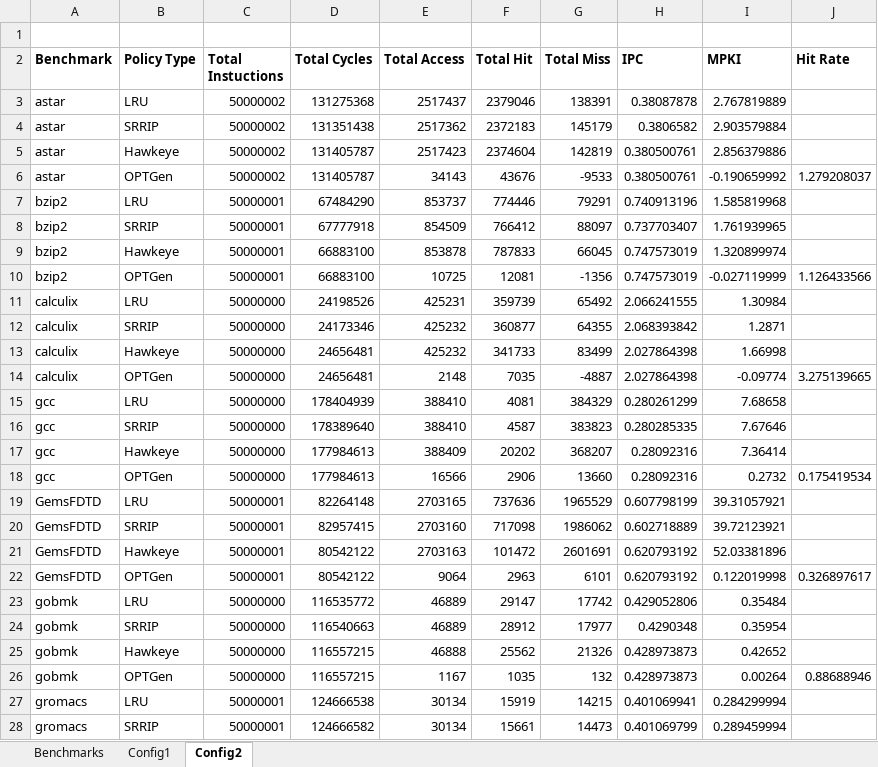
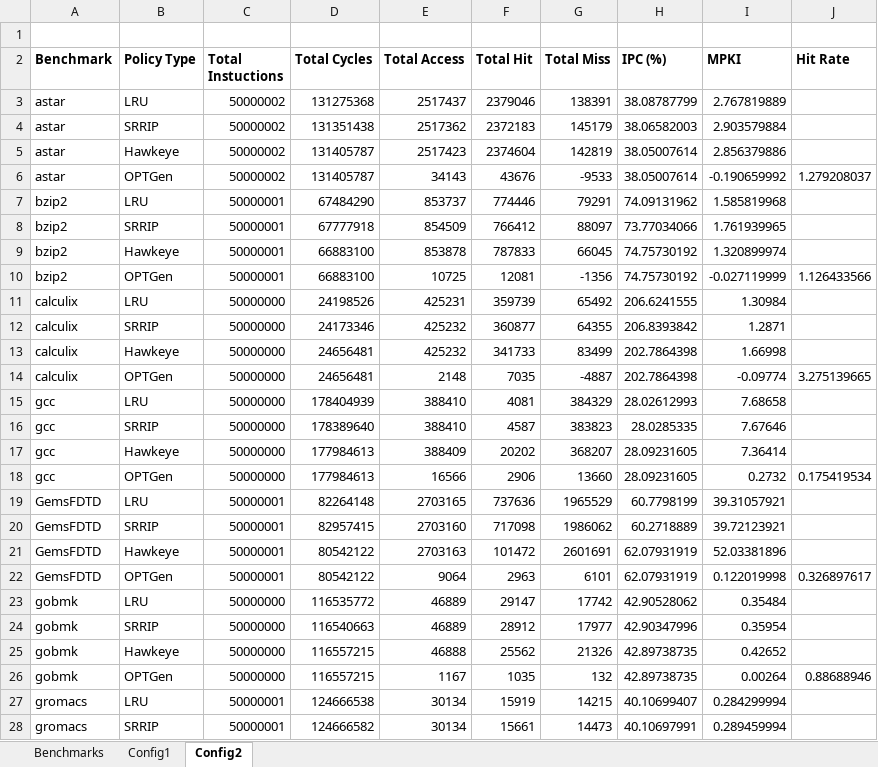
Before and after one commit to hyerania/Belady-Cache-Replacement, an Excel workbook: Reports/Simulation_Results.xlsx, sheet Config2, drawn as a sheet; only a part is shown; values as stored, in another font and other column widths than the file's, no borders; the diff covers the shown part only; the diff names each change by its address in the sheet, - before the commit and + after, or states it on an @@ line.

```diff
--- a/Reports/Simulation_Results.xlsx (sheet Config2)
+++ b/Reports/Simulation_Results.xlsx (sheet Config2)
-H2: IPC
+H2: IPC (%)
-H3 (IPC (%)): 0.38087878
+H3 (IPC (%)): 38.08787799
-H4 (IPC (%)): 0.3806582
+H4 (IPC (%)): 38.06582003
-H5:H6 (IPC (%)): 0.380500761
+H5:H6 (IPC (%)): 38.05007614
-H7 (IPC (%)): 0.740913196
+H7 (IPC (%)): 74.09131962
-H8 (IPC (%)): 0.737703407
+H8 (IPC (%)): 73.77034066
-H9:H10 (IPC (%)): 0.747573019
+H9:H10 (IPC (%)): 74.75730192
-H11 (IPC (%)): 2.066241555
+H11 (IPC (%)): 206.6241555
-H12 (IPC (%)): 2.068393842
+H12 (IPC (%)): 206.8393842
-H13:H14 (IPC (%)): 2.027864398
+H13:H14 (IPC (%)): 202.7864398
-H15 (IPC (%)): 0.280261299
+H15 (IPC (%)): 28.02612993
-H16 (IPC (%)): 0.280285335
+H16 (IPC (%)): 28.0285335
-H17:H18 (IPC (%)): 0.28092316
+H17:H18 (IPC (%)): 28.09231605
-H19 (IPC (%)): 0.607798199
+H19 (IPC (%)): 60.7798199
-H20 (IPC (%)): 0.602718889
+H20 (IPC (%)): 60.2718889
-H21:H22 (IPC (%)): 0.620793192
+H21:H22 (IPC (%)): 62.07931919
-H23 (IPC (%)): 0.429052806
+H23 (IPC (%)): 42.90528062
-H24 (IPC (%)): 0.4290348
+H24 (IPC (%)): 42.90347996
-H25:H26 (IPC (%)): 0.428973873
+H25:H26 (IPC (%)): 42.89738735
-H27 (IPC (%)): 0.401069941
+H27 (IPC (%)): 40.10699407
-H28 (IPC (%)): 0.401069799
+H28 (IPC (%)): 40.10697991
```
Also changed, not shown: 54 edited cells elsewhere in this sheet, sheet Config1, sheet Benchmarks.
